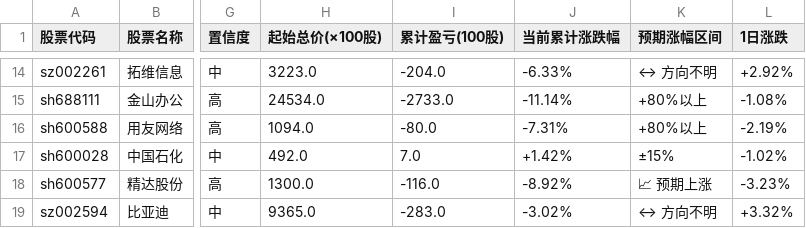
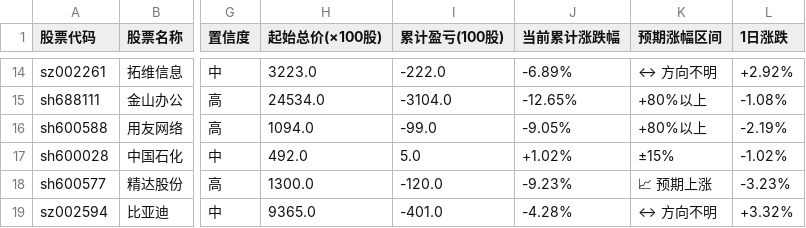
Before and after one commit to hucares164/my-trendradar, a CSV file: output/simulation/simulation_table.csv, drawn as a sheet; only a part is shown, gaps mark what is left out; the diff covers the shown part only; the diff names each change by its address in the sheet, - before the commit and + after, or states it on an @@ line.

```diff
--- a/output/simulation/simulation_table.csv
+++ b/output/simulation/simulation_table.csv
-I14 (累计盈亏(100股)): -204.0
+I14 (累计盈亏(100股)): -222.0
-J14 (当前累计涨跌幅): -6.33%
+J14 (当前累计涨跌幅): -6.89%
-I15 (累计盈亏(100股)): -2733.0
+I15 (累计盈亏(100股)): -3104.0
-J15 (当前累计涨跌幅): -11.14%
+J15 (当前累计涨跌幅): -12.65%
-I16 (累计盈亏(100股)): -80.0
+I16 (累计盈亏(100股)): -99.0
-J16 (当前累计涨跌幅): -7.31%
+J16 (当前累计涨跌幅): -9.05%
-I17 (累计盈亏(100股)): 7.0
+I17 (累计盈亏(100股)): 5.0
-J17 (当前累计涨跌幅): +1.42%
+J17 (当前累计涨跌幅): +1.02%
-I18 (累计盈亏(100股)): -116.0
+I18 (累计盈亏(100股)): -120.0
-J18 (当前累计涨跌幅): -8.92%
+J18 (当前累计涨跌幅): -9.23%
-I19 (累计盈亏(100股)): -283.0
+I19 (累计盈亏(100股)): -401.0
-J19 (当前累计涨跌幅): -3.02%
+J19 (当前累计涨跌幅): -4.28%
```
Also changed, not shown: 31 edited cells elsewhere in this file, 1 other file.
